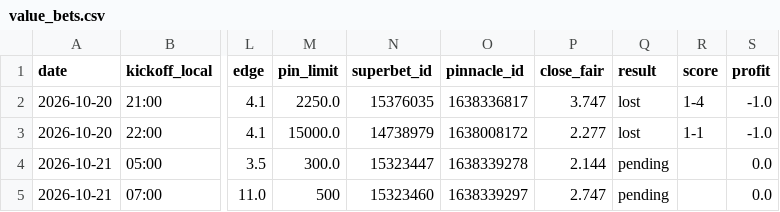
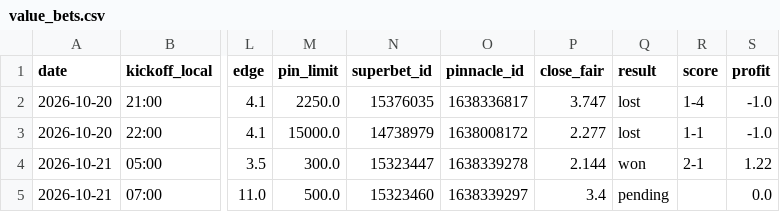
Before and after one commit to andrei0182/bet, a CSV file: data/value_bets.csv, drawn as a sheet; only a part is shown, gaps mark what is left out; the diff names each change by its address in the sheet, - before the commit and + after, or states it on an @@ line.

```diff
--- a/data/value_bets.csv
+++ b/data/value_bets.csv
-Q4 (result): pending
+Q4 (result): won
-R4 (score): (empty)
+R4 (score): 2-1
-S4 (profit): 0.0
+S4 (profit): 1.22
-M5 (pin_limit): 500
+M5 (pin_limit): 500.0
-P5 (close_fair): 2.747
+P5 (close_fair): 3.4
```
